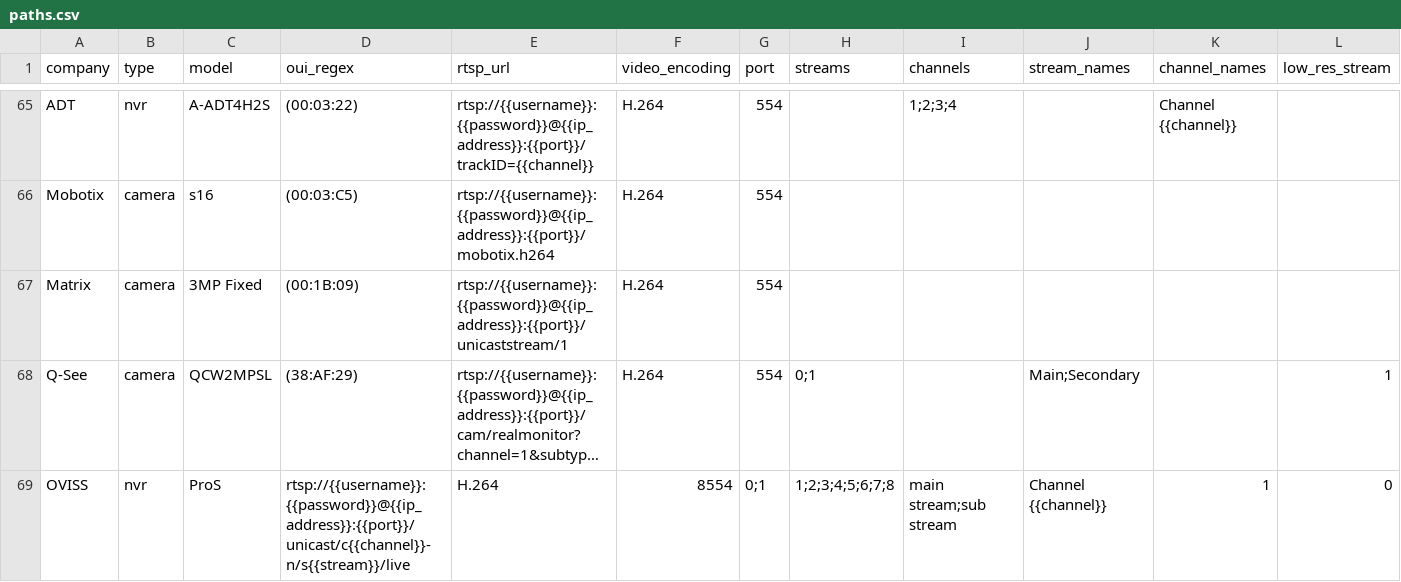
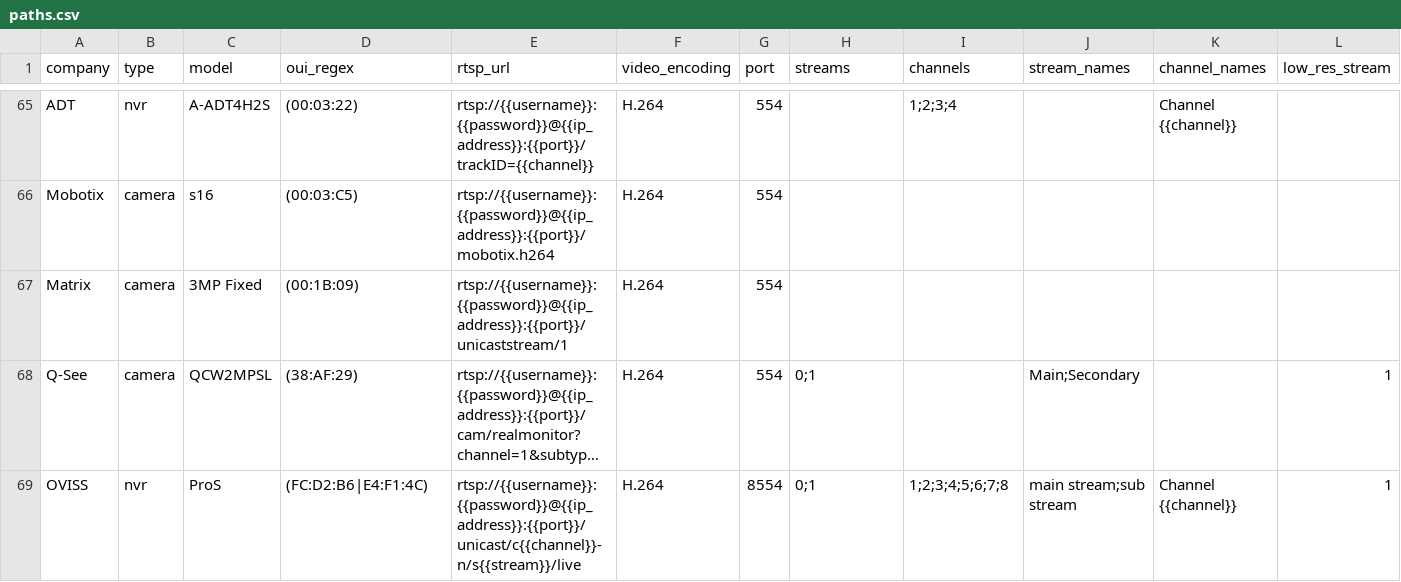
Before and after one commit to CamioCam/rtsp, a CSV file: cameras/paths.csv, drawn as a sheet; only a part is shown, gaps mark what is left out; long unchanged cells end in …; removed rows and columns are numbered as before the commit, all else as after; rows hold the shown columns only; the diff names each change by its address in the sheet, - before the commit and + after, or states it on an @@ line.

Commit message:
Fixes #211: added OVISS OUIS (still missing documetation link)
I cannot find any documentation for this device

```diff
--- a/cameras/paths.csv
+++ b/cameras/paths.csv
-row 69: OVISS | nvr | ProS | rtsp://{{username}}:{{password}}@{{ip_address}}:{{port}}/unicast/c{{channel}}-n/s{{stream}}/live | H.264 | 8554 | 0;1 | 1;2;3;4;5;6;7;8 | main stream;sub stream | Channel {{channel}} | 1 | 0
+row 69: OVISS | nvr | ProS | (FC:D2:B6|E4:F1:4C) | rtsp://{{username}}:{{password}}@{{ip_address}}:{{port}}/unicast/c{{channel}}-n/s{{stream}}/live | H.264 | 8554 | 0;1 | 1;2;3;4;5;6;7;8 | main stream;sub stream | Channel {{channel}} | 1
```
